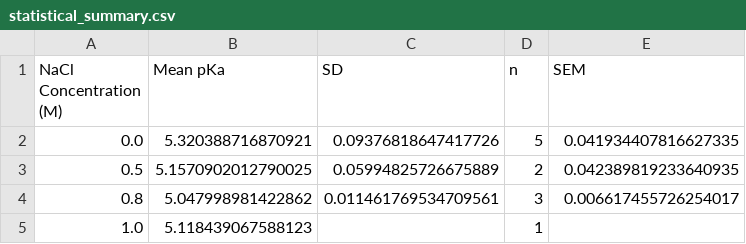
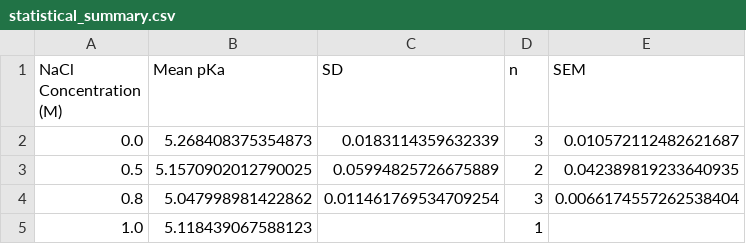
Before and after one commit to cytronicoder/in-the-salt-mines, a CSV file: output/statistical_summary.csv, drawn as a sheet.

```diff
--- a/output/statistical_summary.csv
+++ b/output/statistical_summary.csv
@@ -1,5 +1,5 @@
 NaCl Concentration (M),Mean pKa,SD,n,SEM
-0.0,5.320388716870921,0.09376818647417726,5,0.041934407816627335
+0.0,5.268408375354873,0.0183114359632339,3,0.010572112482621687
 0.5,5.1570902012790025,0.05994825726675889,2,0.042389819233640935
-0.8,5.047998981422862,0.011461769534709561,3,0.006617455726254017
+0.8,5.047998981422862,0.011461769534709254,3,0.0066174557262538404
 1.0,5.118439067588123,,1,
```
Also changed, not shown: output/individual_results.csv, 8 other files.
